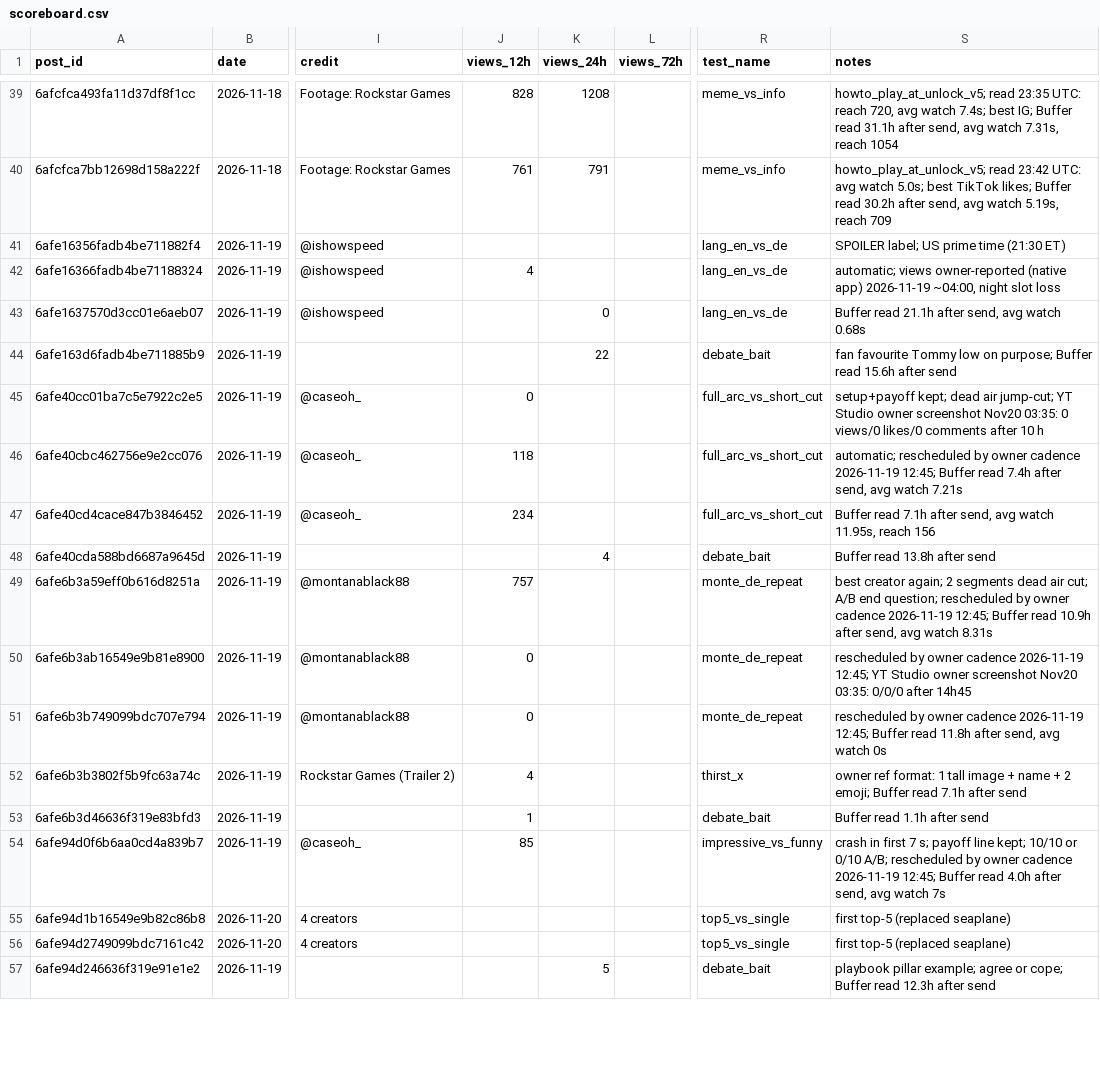
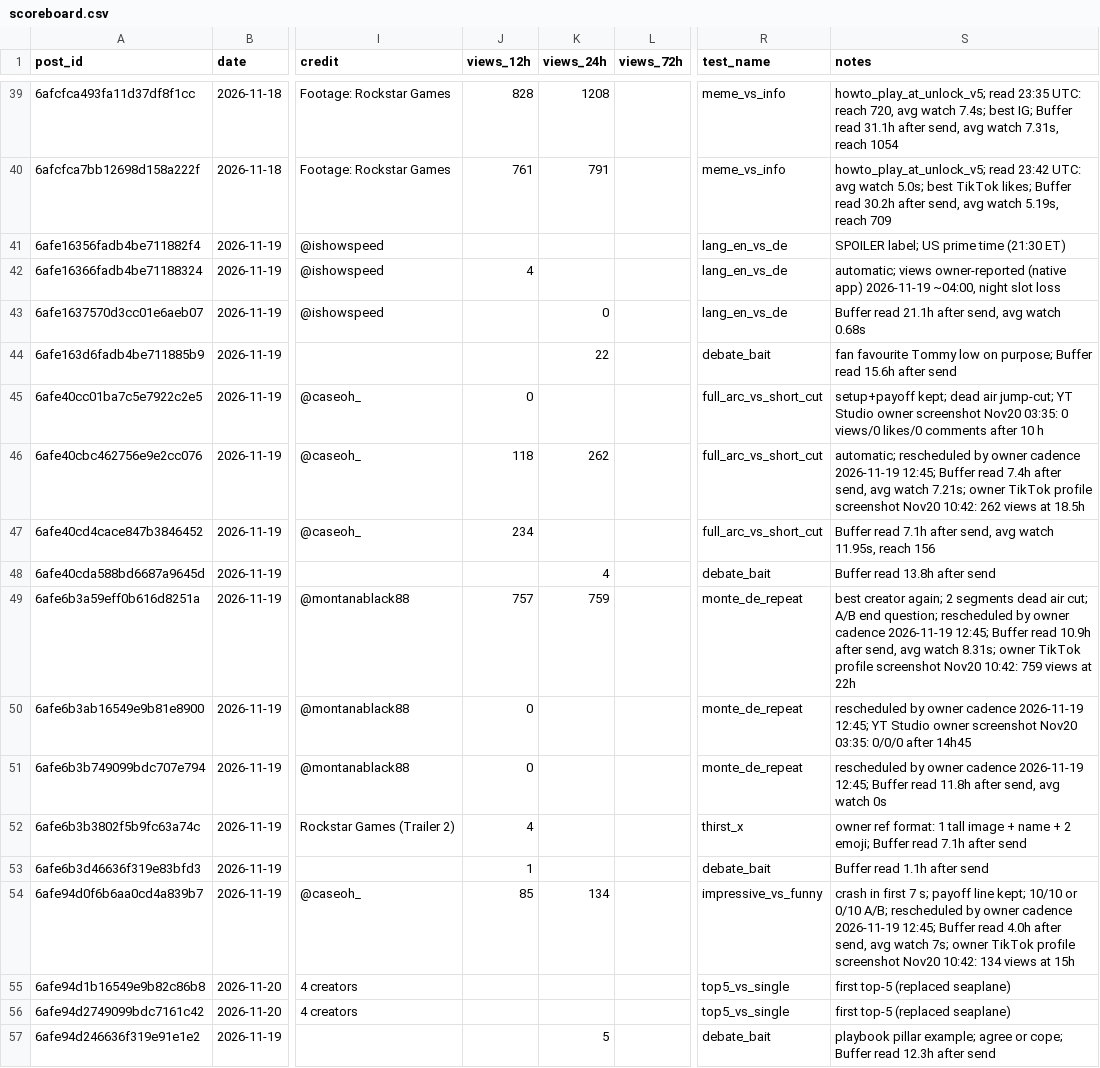
Before and after one commit to 73Cosmin/gta6channel, a CSV file: scoreboard.csv, drawn as a sheet; only a part is shown, gaps mark what is left out; the diff covers the shown part only; the diff names each change by its address in the sheet, - before the commit and + after, or states it on an @@ line.

```diff
--- a/scoreboard.csv
+++ b/scoreboard.csv
-K46 (views_24h): (empty)
+K46 (views_24h): 262
-S46 (notes): …avg watch 7.21s
+S46 (notes): …avg watch 7.21s; owner TikTok profile screenshot Nov20 10:42: 262 views at 18.5h
-K49 (views_24h): (empty)
+K49 (views_24h): 759
-S49 (notes): …avg watch 8.31s
+S49 (notes): …avg watch 8.31s; owner TikTok profile screenshot Nov20 10:42: 759 views at 22h
-K54 (views_24h): (empty)
+K54 (views_24h): 134
-S54 (notes): …avg watch 7s
+S54 (notes): …avg watch 7s; owner TikTok profile screenshot Nov20 10:42: 134 views at 15h
```
Also changed, not shown: 4 edited cells elsewhere in this file, 3 other files.
